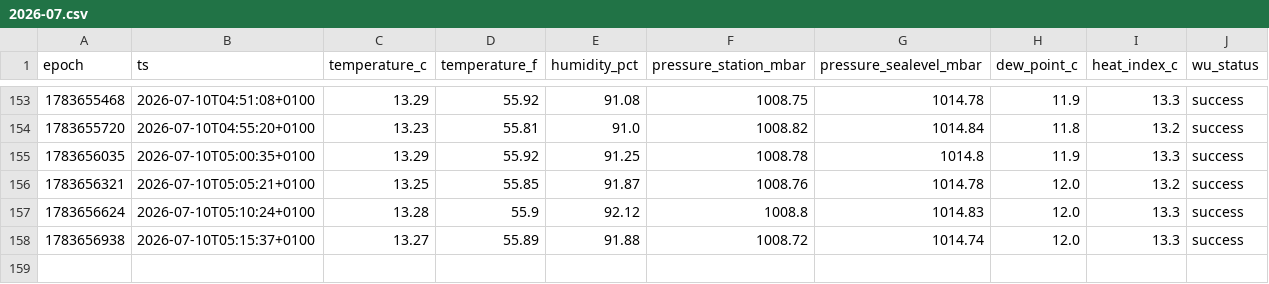
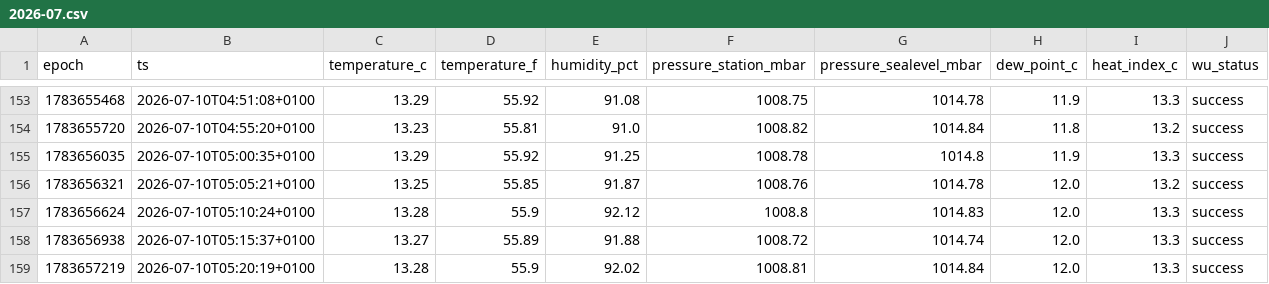
Before and after one commit to garnathan/garden-weather, a CSV file: data/2026-07.csv, drawn as a sheet; only a part is shown, gaps mark what is left out.

```diff
--- a/data/2026-07.csv
+++ b/data/2026-07.csv
@@ -158 +158,2 @@ epoch,ts,temperature_c,temperature_f,humidity_pct,pressure_station_mbar,pressure
 1783656938,2026-07-10T05:15:37+0100,13.27,55.89,91.88,1008.72,1014.74,12.0,13.3,success
+1783657219,2026-07-10T05:20:19+0100,13.28,55.9,92.02,1008.81,1014.84,12.0,13.3,success
```
Also changed, not shown: 2 other files.
